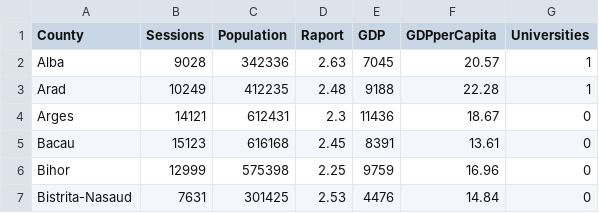
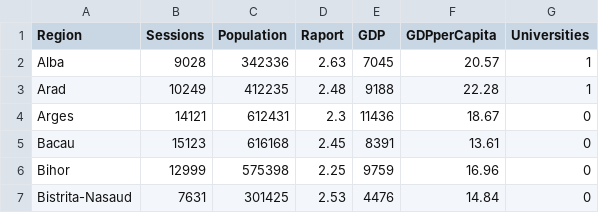
Before and after one commit to hopingsteam/in3030_datasets, a CSV file: RegionAudience_Population_GDP.csv, drawn as a sheet; only a part is shown.

Commit message:
Added new dataset

```diff
--- a/RegionAudience_Population_GDP.csv
+++ b/RegionAudience_Population_GDP.csv
@@ -1,2 +1,2 @@
-County,Sessions,Population,Raport,GDP,GDPperCapita,Universities
+Region,Sessions,Population,Raport,GDP,GDPperCapita,Universities
 Alba,9028,342336,2.63,7045,20.57,1
```
